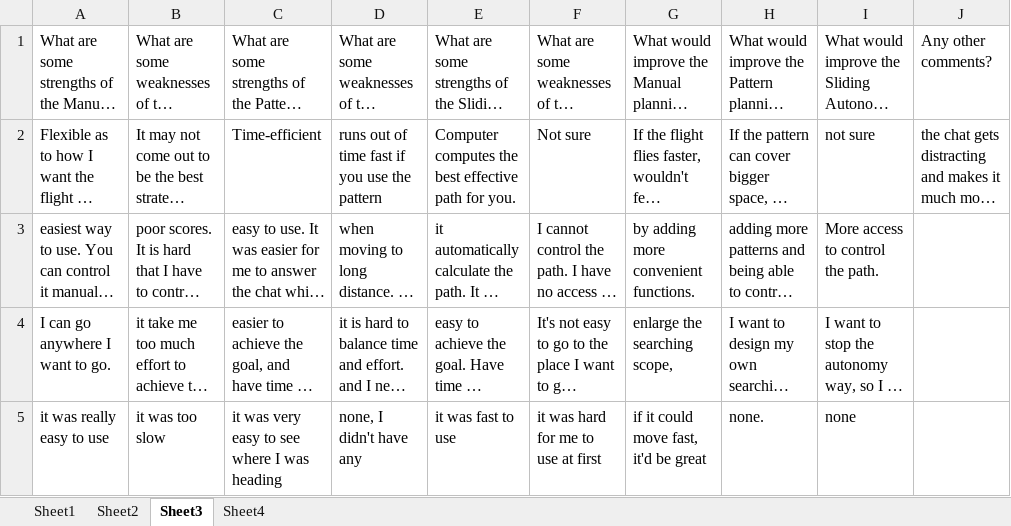
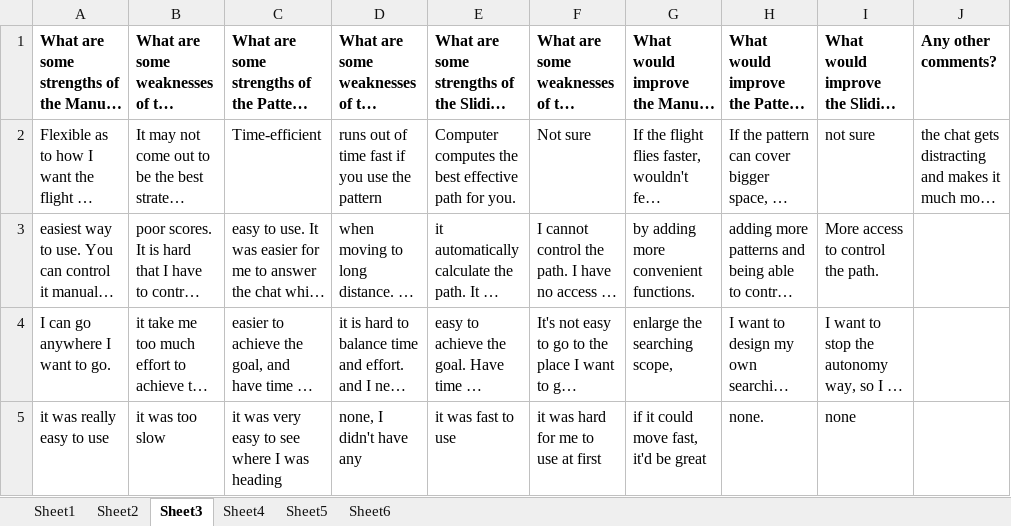
Before and after one commit to Lannyland/PathPlanner, an Excel workbook: PathPlanner/UserStudyData/Data4StatProfessor.xlsx, sheet Sheet3, drawn as a sheet; only a part is shown; long unchanged cells end in …; values as stored, in another font and other column widths than the file's, no borders; the diff names each change by its address in the sheet, - before the commit and + after, or states it on an @@ line.

```diff
--- a/PathPlanner/UserStudyData/Data4StatProfessor.xlsx (sheet Sheet3)
+++ b/PathPlanner/UserStudyData/Data4StatProfessor.xlsx (sheet Sheet3)
+sheet tab: Sheet5
+sheet tab: Sheet6
-A1:J1 bold: off
+A1:J1 bold: on
```
Also changed, not shown: sheet Sheet1, sheet Sheet2, sheet Sheet4.
